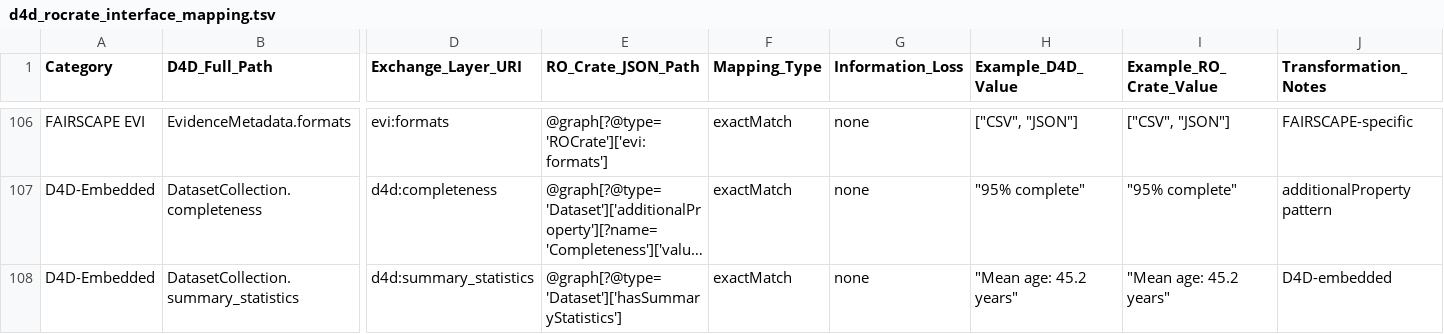
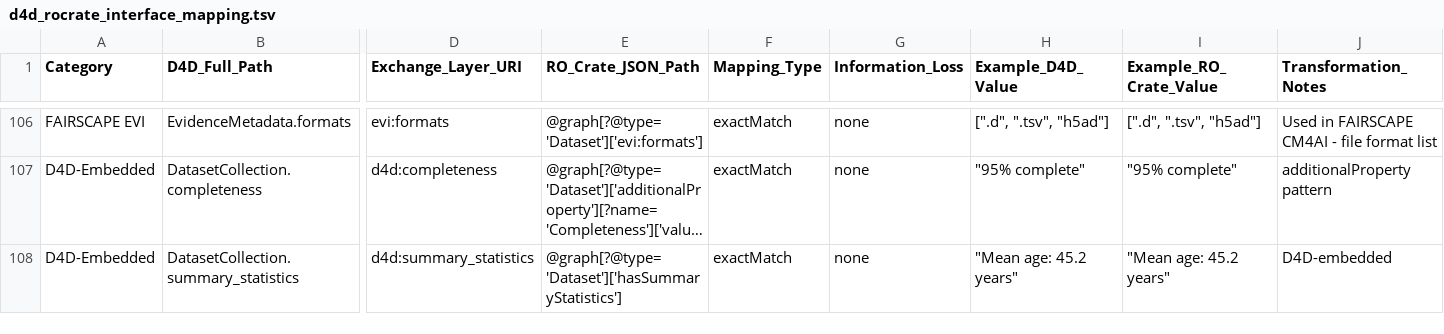
Before and after one commit to bridge2ai/data-sheets-schema, a TSV file: data/ro-crate_mapping/d4d_rocrate_interface_mapping.tsv, drawn as a sheet; only a part is shown, gaps mark what is left out; long unchanged cells end in …; the diff covers the shown part only; the diff names each change by its address in the sheet, - before the commit and + after, or states it on an @@ line.

```diff
--- a/data/ro-crate_mapping/d4d_rocrate_interface_mapping.tsv
+++ b/data/ro-crate_mapping/d4d_rocrate_interface_mapping.tsv
-E106 (RO_Crate_JSON_Path): @graph[?@type='ROCrate']['evi:formats']
+E106 (RO_Crate_JSON_Path): @graph[?@type='Dataset']['evi:formats']
-H106 (Example_D4D_Value): ["CSV", "JSON"]
+H106 (Example_D4D_Value): [".d", ".tsv", "h5ad"]
-I106 (Example_RO_Crate_Value): ["CSV", "JSON"]
+I106 (Example_RO_Crate_Value): [".d", ".tsv", "h5ad"]
-J106 (Transformation_Notes): FAIRSCAPE-specific
+J106 (Transformation_Notes): Used in FAIRSCAPE CM4AI - file format list
```
Also changed, not shown: 32 edited cells elsewhere in this file, 9 other files.
